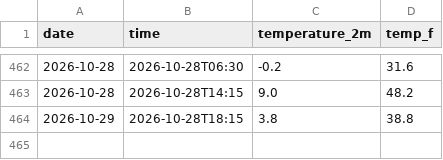
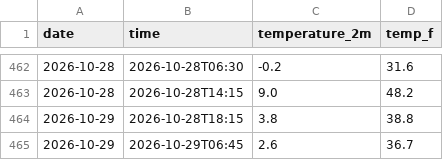
Before and after one commit to person-bot-cmd/Yosemite-Weather-Tracker, a CSV file: daily_log.csv, drawn as a sheet; only a part is shown, gaps mark what is left out.

```diff
--- a/daily_log.csv
+++ b/daily_log.csv
@@ -464 +464,2 @@ date,time,temperature_2m,temp_f
 2026-10-29,2026-10-28T18:15,3.8,38.8
+2026-10-29,2026-10-29T06:45,2.6,36.7
```
Also changed, not shown: 1 other file.
